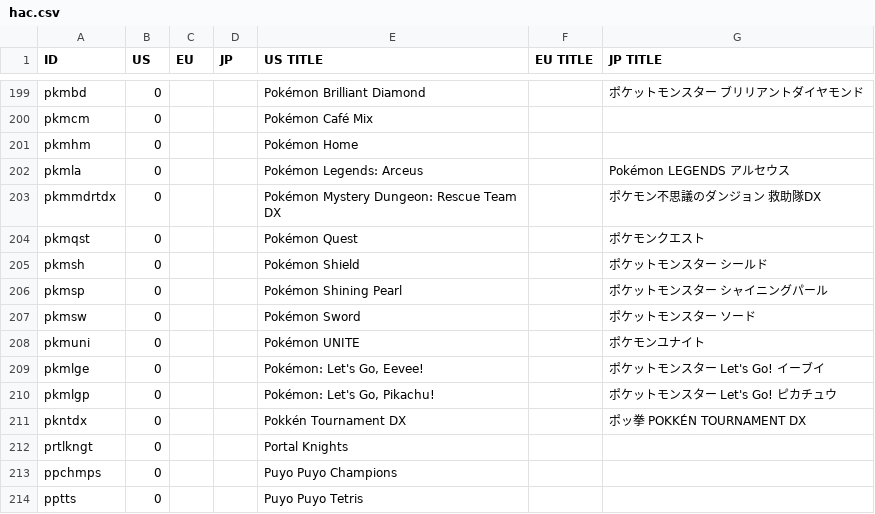
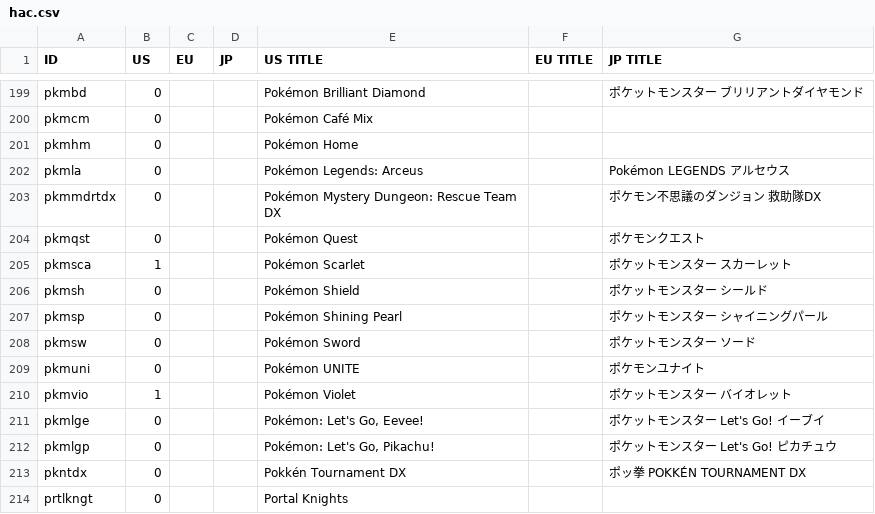
Before and after one commit to ninstar/Rich-Presence-U-DB, a CSV file: titles/hac.csv, drawn as a sheet; only a part is shown, gaps mark what is left out; the shorter side is filled out with more unchanged rows.

Commit message:
added Pokémon Scarlet & Violet
added Pokémon Scarlet & Violet
icons https://imgur.com/a/ihP3Lrx

```diff
--- a/titles/hac.csv
+++ b/titles/hac.csv
@@ -204,2 +204,3 @@ pkmmdrtdx,0,,,Pokémon Mystery Dungeon: Rescue Team DX,,ポケモン不思議の
 pkmqst,0,,,Pokémon Quest,,ポケモンクエスト
+pkmsca,1,,,Pokémon Scarlet,,ポケットモンスター スカーレット
 pkmsh,0,,,Pokémon Shield,,ポケットモンスター シールド
@@ -208,2 +209,3 @@ pkmsw,0,,,Pokémon Sword,,ポケットモンスター ソード
 pkmuni,0,,,Pokémon UNITE,,ポケモンユナイト
+pkmvio,1,,,Pokémon Violet,,ポケットモンスター バイオレット
 pkmlge,0,,,"Pokémon: Let's Go, Eevee!",,ポケットモンスター Let's Go! イーブイ
```
